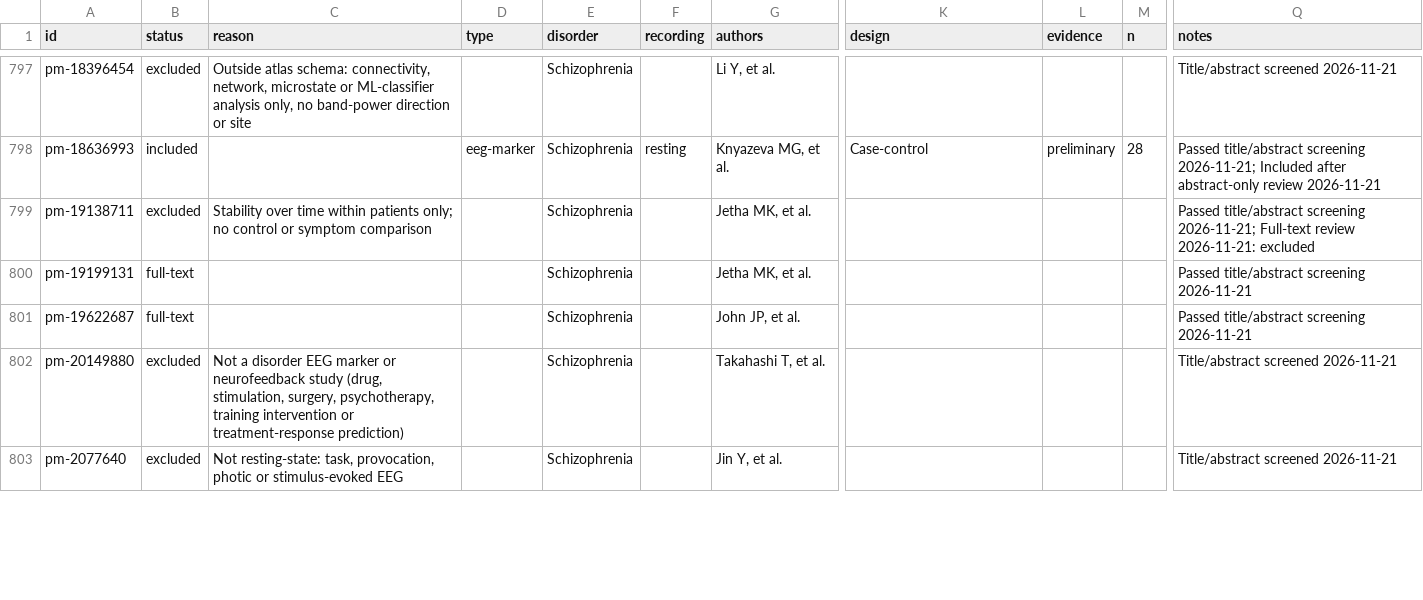
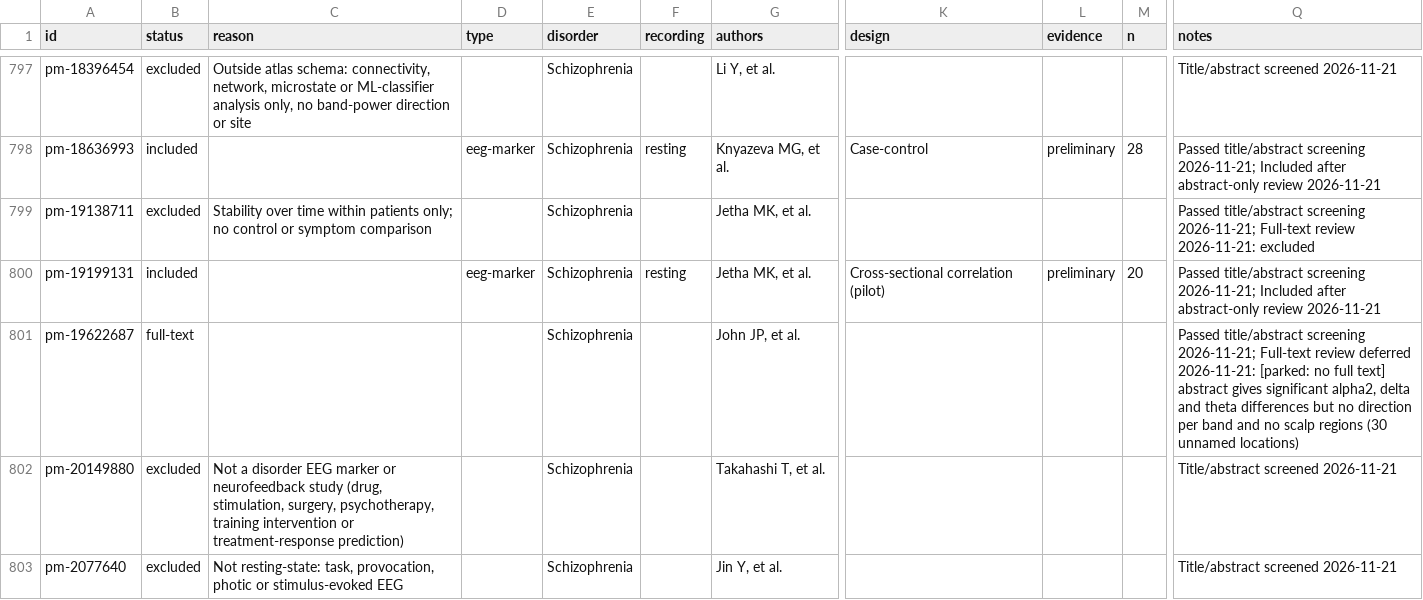
Before and after one commit to farrokh143/eeg-disorder-atlas, a CSV file: data/research-log.csv, drawn as a sheet; only a part is shown, gaps mark what is left out; the diff covers the shown part only; the diff names each change by its address in the sheet, - before the commit and + after, or states it on an @@ line.

```diff
--- a/data/research-log.csv
+++ b/data/research-log.csv
-B800 (status): full-text
+B800 (status): included
-D800 (type): (empty)
+D800 (type): eeg-marker
-F800 (recording): (empty)
+F800 (recording): resting
-K800 (design): (empty)
+K800 (design): Cross-sectional correlation (pilot)
-L800 (evidence): (empty)
+L800 (evidence): preliminary
-M800 (n): (empty)
+M800 (n): 20
-Q800 (notes): …title/abstract screening 2026-11-21
+Q800 (notes): …title/abstract screening 2026-11-21; Included after abstract-only review 2026-11-21
-Q801 (notes): …title/abstract screening 2026-11-21
+Q801 (notes): …title/abstract screening 2026-11-21; Full-text review deferred 2026-11-21: [parked: no full text] abstract gives significant alpha2, delta and theta differences but no direction per band and no scalp regions (30 unnamed locations)
```
Also changed, not shown: 34 edited cells elsewhere in this file, 2 other files.
